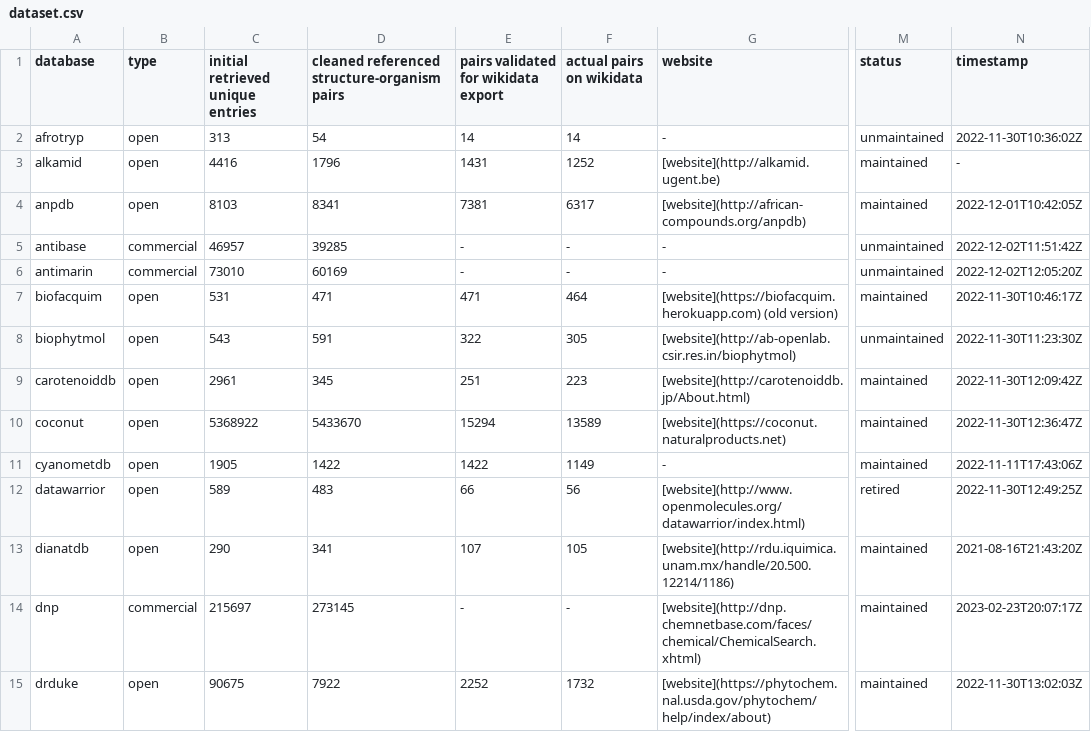
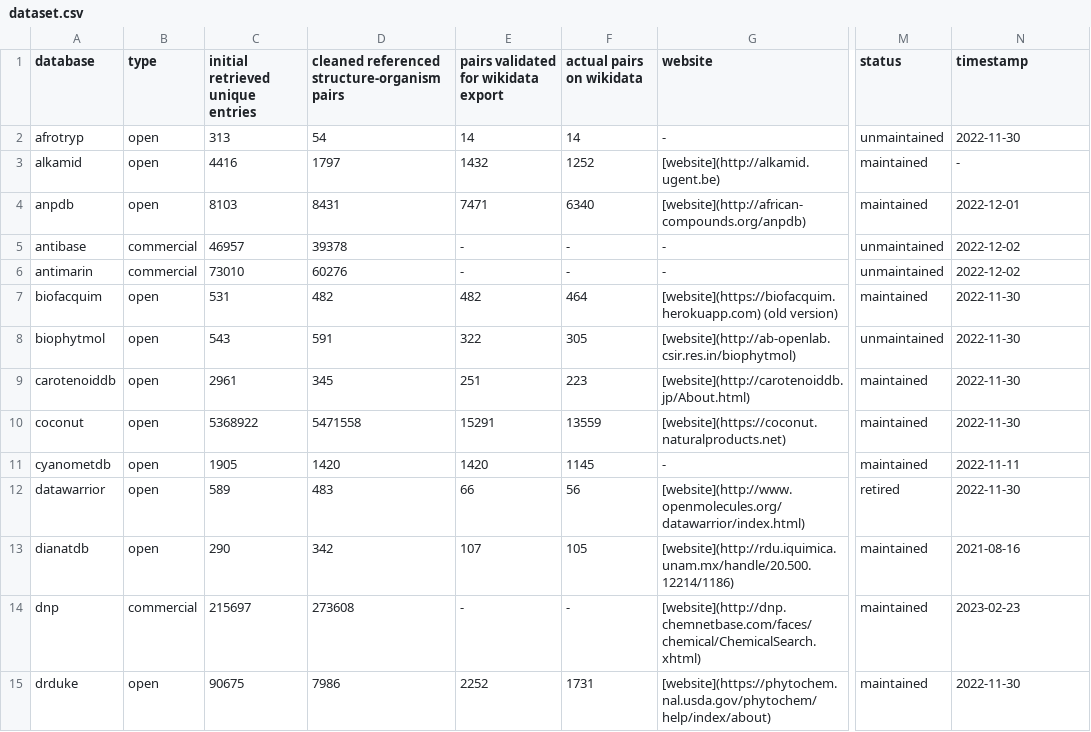
Before and after one commit to lotusnprod/lotus-processor, a CSV file: docs/dataset.csv, drawn as a sheet; only a part is shown, gaps mark what is left out; the diff covers the shown part only; the diff names each change by its address in the sheet, - before the commit and + after, or states it on an @@ line.

```diff
--- a/docs/dataset.csv
+++ b/docs/dataset.csv
-N2 (timestamp): 2022-11-30T10:36:02Z
+N2 (timestamp): 2022-11-30
-D3: 1796
+D3: 1797
-E3: 1431
+E3: 1432
-D4: 8341
+D4: 8431
-E4: 7381
+E4: 7471
-F4 (actual pairs on wikidata): 6317
+F4 (actual pairs on wikidata): 6340
-N4 (timestamp): 2022-12-01T10:42:05Z
+N4 (timestamp): 2022-12-01
-D5: 39285
+D5: 39378
-N5 (timestamp): 2022-12-02T11:51:42Z
+N5 (timestamp): 2022-12-02
-D6: 60169
+D6: 60276
-N6 (timestamp): 2022-12-02T12:05:20Z
+N6 (timestamp): 2022-12-02
-D7: 471
+D7: 482
-E7: 471
+E7: 482
-N7 (timestamp): 2022-11-30T10:46:17Z
+N7 (timestamp): 2022-11-30
-N8 (timestamp): 2022-11-30T11:23:30Z
+N8 (timestamp): 2022-11-30
-N9 (timestamp): 2022-11-30T12:09:42Z
+N9 (timestamp): 2022-11-30
-D10: 5433670
+D10: 5471558
-E10: 15294
+E10: 15291
-F10 (actual pairs on wikidata): 13589
+F10 (actual pairs on wikidata): 13559
-N10 (timestamp): 2022-11-30T12:36:47Z
+N10 (timestamp): 2022-11-30
-D11: 1422
+D11: 1420
-E11: 1422
+E11: 1420
-F11 (actual pairs on wikidata): 1149
+F11 (actual pairs on wikidata): 1145
-N11 (timestamp): 2022-11-11T17:43:06Z
+N11 (timestamp): 2022-11-11
-N12 (timestamp): 2022-11-30T12:49:25Z
+N12 (timestamp): 2022-11-30
-D13: 341
+D13: 342
-N13 (timestamp): 2021-08-16T21:43:20Z
+N13 (timestamp): 2021-08-16
-D14: 273145
+D14: 273608
-N14 (timestamp): 2023-02-23T20:07:17Z
+N14 (timestamp): 2023-02-23
-D15: 7922
+D15: 7986
-F15 (actual pairs on wikidata): 1732
+F15 (actual pairs on wikidata): 1731
-N15 (timestamp): 2022-11-30T13:02:03Z
+N15 (timestamp): 2022-11-30
```
Also changed, not shown: 50 edited cells elsewhere in this file, docs/repartition.csv, 1 other file.
